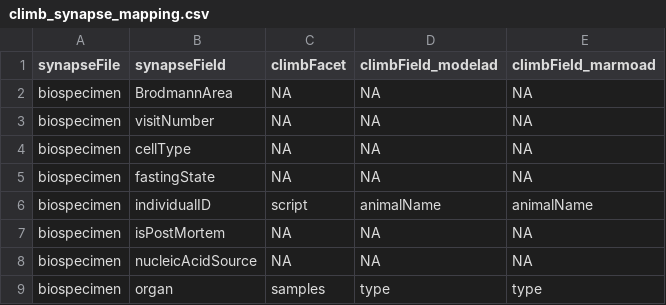
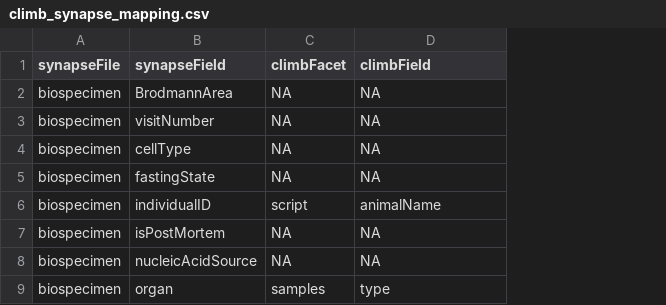
Before and after one commit to annat22/RModelAD, a CSV file: climb_synapse_mapping.csv, drawn as a sheet; only a part is shown; the diff names each change by its address in the sheet, - before the commit and + after, or states it on an @@ line.

```diff
--- a/climb_synapse_mapping.csv
+++ b/climb_synapse_mapping.csv
-column E (climbField_marmoad), rows 2-9: NA | NA | NA | NA | animalName | NA | NA | type
-D1: climbField_modelad
+D1: climbField
```
Also changed, not shown: 1 other file.
